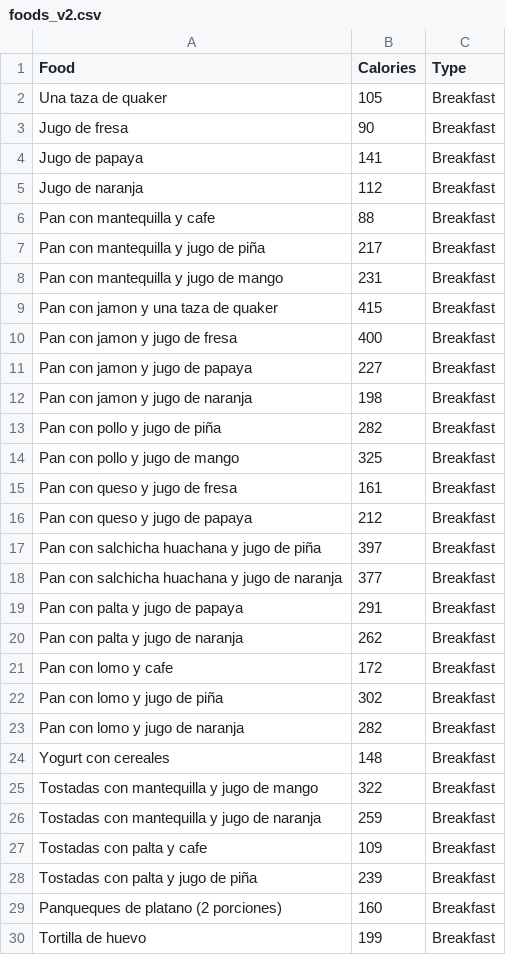
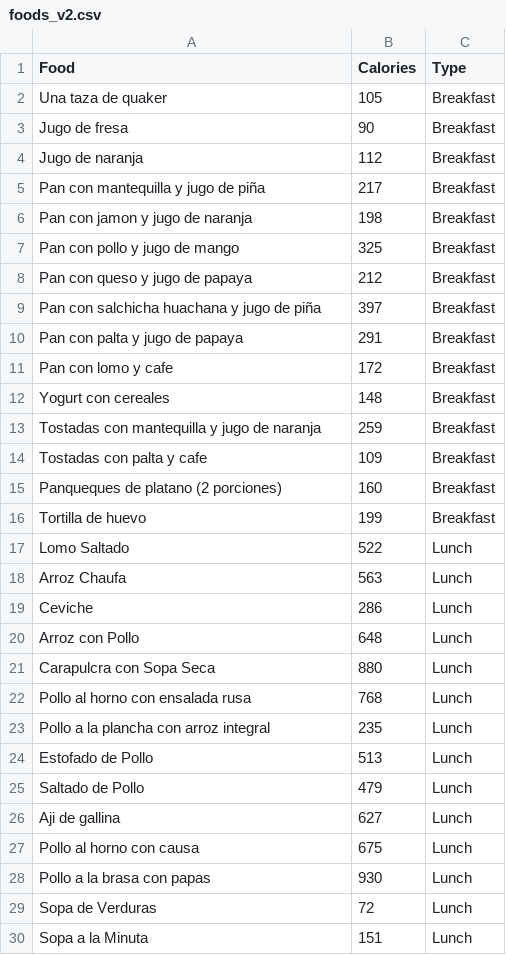
Before and after one commit to Sentra/lobueno, a CSV file: foods_v2.csv, drawn as a sheet; only a part is shown; the shorter side is filled out with more unchanged rows; the diff names each change by its address in the sheet, - before the commit and + after, or states it on an @@ line.

Commit message:
aaaa

```diff
--- a/foods_v2.csv
+++ b/foods_v2.csv
-row 4: Jugo de papaya | 141 | Breakfast
-row 6: Pan con mantequilla y cafe | 88 | Breakfast
-row 8: Pan con mantequilla y jugo de mango | 231 | Breakfast
-row 9: Pan con jamon y una taza de quaker | 415 | Breakfast
-row 10: Pan con jamon y jugo de fresa | 400 | Breakfast
-row 11: Pan con jamon y jugo de papaya | 227 | Breakfast
-row 13: Pan con pollo y jugo de piña | 282 | Breakfast
-row 15: Pan con queso y jugo de fresa | 161 | Breakfast
-row 18: Pan con salchicha huachana y jugo de naranja | 377 | Breakfast
-row 20: Pan con palta y jugo de naranja | 262 | Breakfast
-row 22: Pan con lomo y jugo de piña | 302 | Breakfast
-row 23: Pan con lomo y jugo de naranja | 282 | Breakfast
-row 25: Tostadas con mantequilla y jugo de mango | 322 | Breakfast
-row 28: Tostadas con palta y jugo de piña | 239 | Breakfast
```
